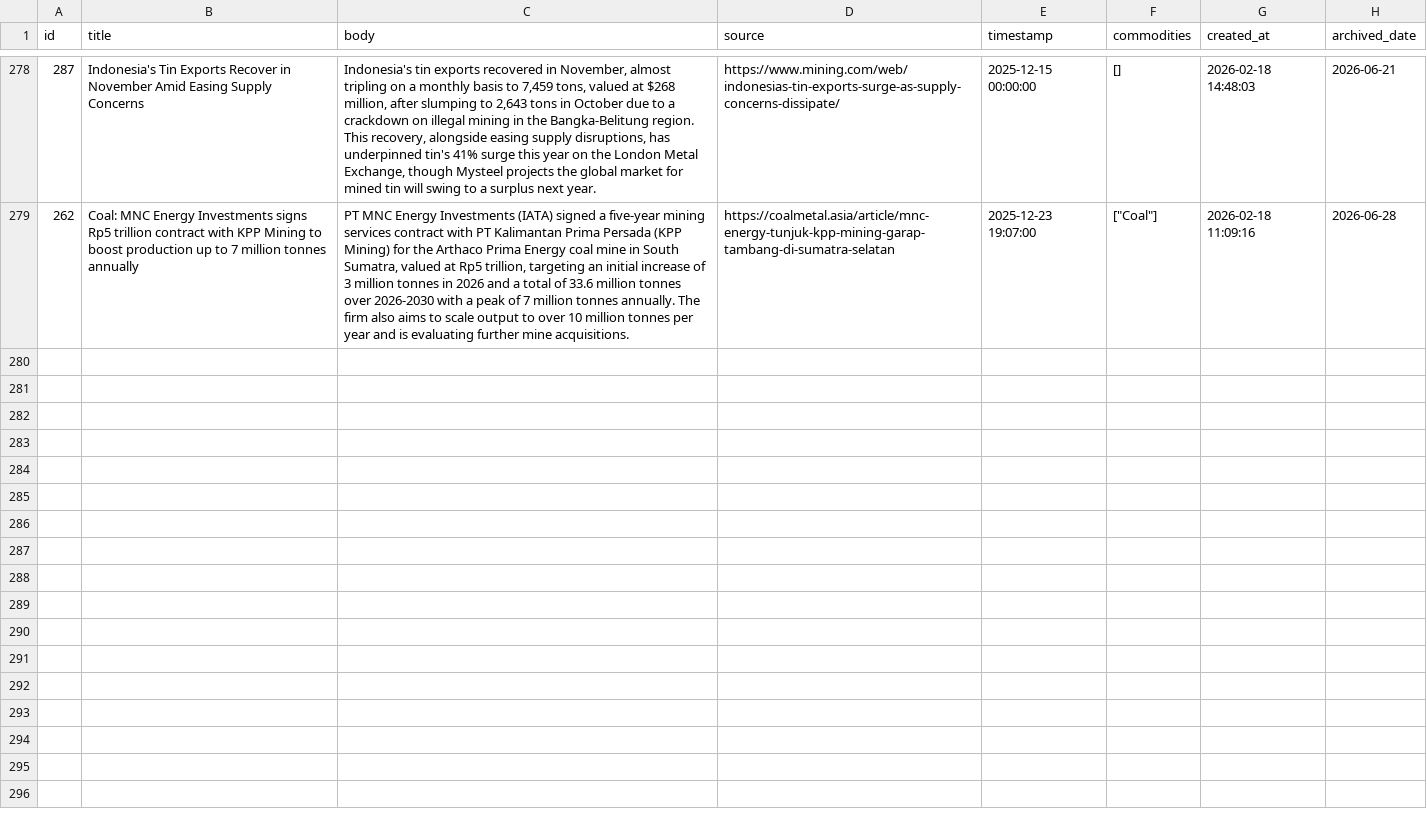
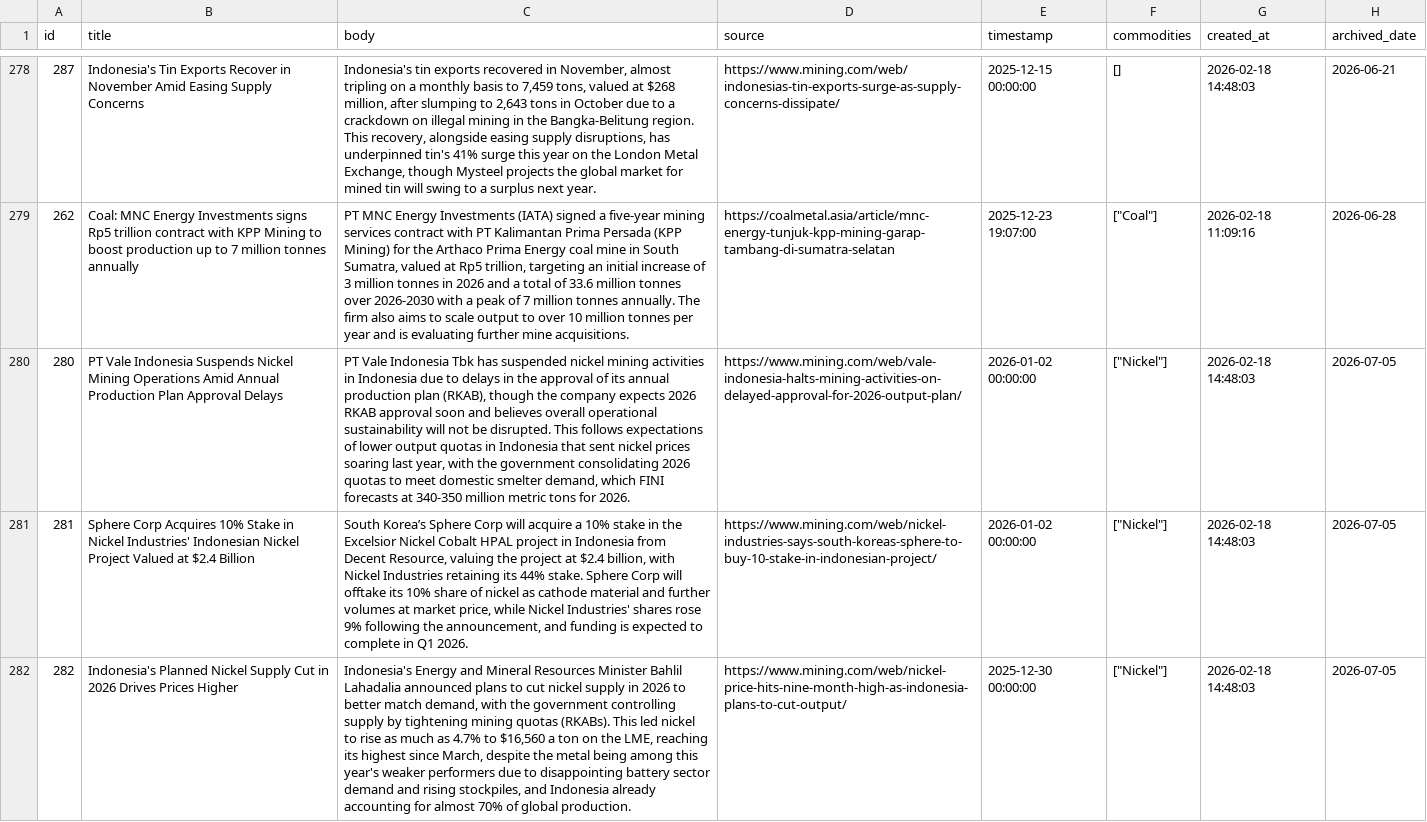
Before and after one commit to supertypeai/coalresearch, a CSV file: insider_news/data/archive/mining_news_all_archived.csv, drawn as a sheet; only a part is shown, gaps mark what is left out; the diff covers the shown part only; the diff names each change by its address in the sheet, - before the commit and + after, or states it on an @@ line.

```diff
--- a/insider_news/data/archive/mining_news_all_archived.csv
+++ b/insider_news/data/archive/mining_news_all_archived.csv
+row 280: 280 | PT Vale Indonesia Suspends Nickel Mining Operations Amid Annual Production Plan Approval Delays | PT Vale Indonesia Tbk has suspended nickel mining activities in Indonesia due to delays in the approval of its annual production plan (RKAB), though the company expects 2026 RKAB approval soon and believes overall operational sustainability will not be disrupted. This follows expectations of lower output quotas in Indonesia that sent nickel prices soaring last year, with the government consolidating 2026 quotas to meet domestic smelter demand, which FINI forecasts at 340-350 million metric tons for 2026. | https://www.mining.com/web/vale-indonesia-halts-mining-activities-on-delayed-approval-for-2026-output-plan/ | 2026-01-02 00:00:00 | ["Nickel"] | 2026-02-18 14:48:03 | 2026-07-05
+row 281: 281 | Sphere Corp Acquires 10% Stake in Nickel Industries' Indonesian Nickel Project Valued at $2.4 Billion | South Korea’s Sphere Corp will acquire a 10% stake in the Excelsior Nickel Cobalt HPAL project in Indonesia from Decent Resource, valuing the project at $2.4 billion, with Nickel Industries retaining its 44% stake. Sphere Corp will offtake its 10% share of nickel as cathode material and further volumes at market price, while Nickel Industries' shares rose 9% following the announcement, and funding is expected to complete in Q1 2026. | https://www.mining.com/web/nickel-industries-says-south-koreas-sphere-to-buy-10-stake-in-indonesian-project/ | 2026-01-02 00:00:00 | ["Nickel"] | 2026-02-18 14:48:03 | 2026-07-05
+row 282: 282 | Indonesia's Planned Nickel Supply Cut in 2026 Drives Prices Higher | Indonesia's Energy and Mineral Resources Minister Bahlil Lahadalia announced plans to cut nickel supply in 2026 to better match demand, with the government controlling supply by tightening mining quotas (RKABs). This led nickel to rise as much as 4.7% to $16,560 a ton on the LME, reaching its highest since March, despite the metal being among this year's weaker performers due to disappointing battery sector demand and rising stockpiles, and Indonesia already accounting for almost 70% of global production. | https://www.mining.com/web/nickel-price-hits-nine-month-high-as-indonesia-plans-to-cut-output/ | 2025-12-30 00:00:00 | ["Nickel"] | 2026-02-18 14:48:03 | 2026-07-05
```
Also changed, not shown: 2 added rows elsewhere in this file, 3 other files.
